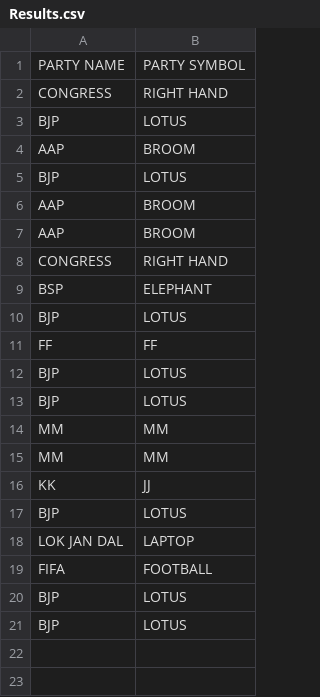
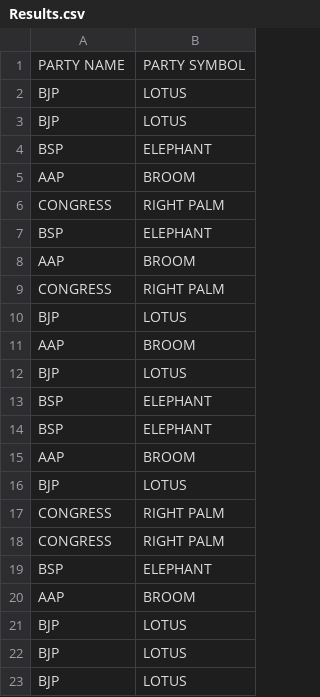
Before and after one commit to Aditii2/Python-Project, a CSV file: Results.csv, drawn as a sheet.

```diff
--- a/Results.csv
+++ b/Results.csv
@@ -1,3 +1,10 @@
 PARTY NAME,PARTY SYMBOL
-CONGRESS,RIGHT HAND
+BJP,LOTUS
+BJP,LOTUS
+BSP,ELEPHANT
+AAP,BROOM
+CONGRESS,RIGHT PALM
+BSP,ELEPHANT
+AAP,BROOM
+CONGRESS,RIGHT PALM
 BJP,LOTUS
@@ -5,16 +12,11 @@ AAP,BROOM
 BJP,LOTUS
+BSP,ELEPHANT
+BSP,ELEPHANT
 AAP,BROOM
+BJP,LOTUS
+CONGRESS,RIGHT PALM
+CONGRESS,RIGHT PALM
+BSP,ELEPHANT
 AAP,BROOM
-CONGRESS,RIGHT HAND
-BSP,ELEPHANT
 BJP,LOTUS
-FF,FF
-BJP,LOTUS
-BJP,LOTUS
-MM,MM
-MM,MM
-KK,JJ
-BJP,LOTUS
-LOK JAN DAL,LAPTOP
-FIFA,FOOTBALL
 BJP,LOTUS
```
Also changed, not shown: store_.csv, voter_id.csv, 6 other files.
